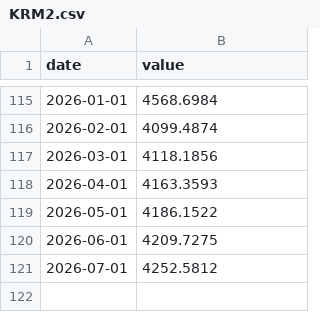
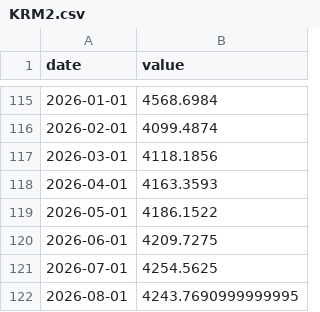
Before and after one commit to dkwhy8888/Global-Liquidity-Tracker-v2, a CSV file: econ_cache/KRM2.csv, drawn as a sheet; only a part is shown, gaps mark what is left out.

```diff
--- a/econ_cache/KRM2.csv
+++ b/econ_cache/KRM2.csv
@@ -120,2 +120,3 @@ date,value
 2026-06-01,4209.7275
-2026-07-01,4252.5812
+2026-07-01,4254.5625
+2026-08-01,4243.7690999999995
```
Also changed, not shown: econ_cache/CNCBBS.csv, econ_cache/CNLG.csv, 3 other files.
